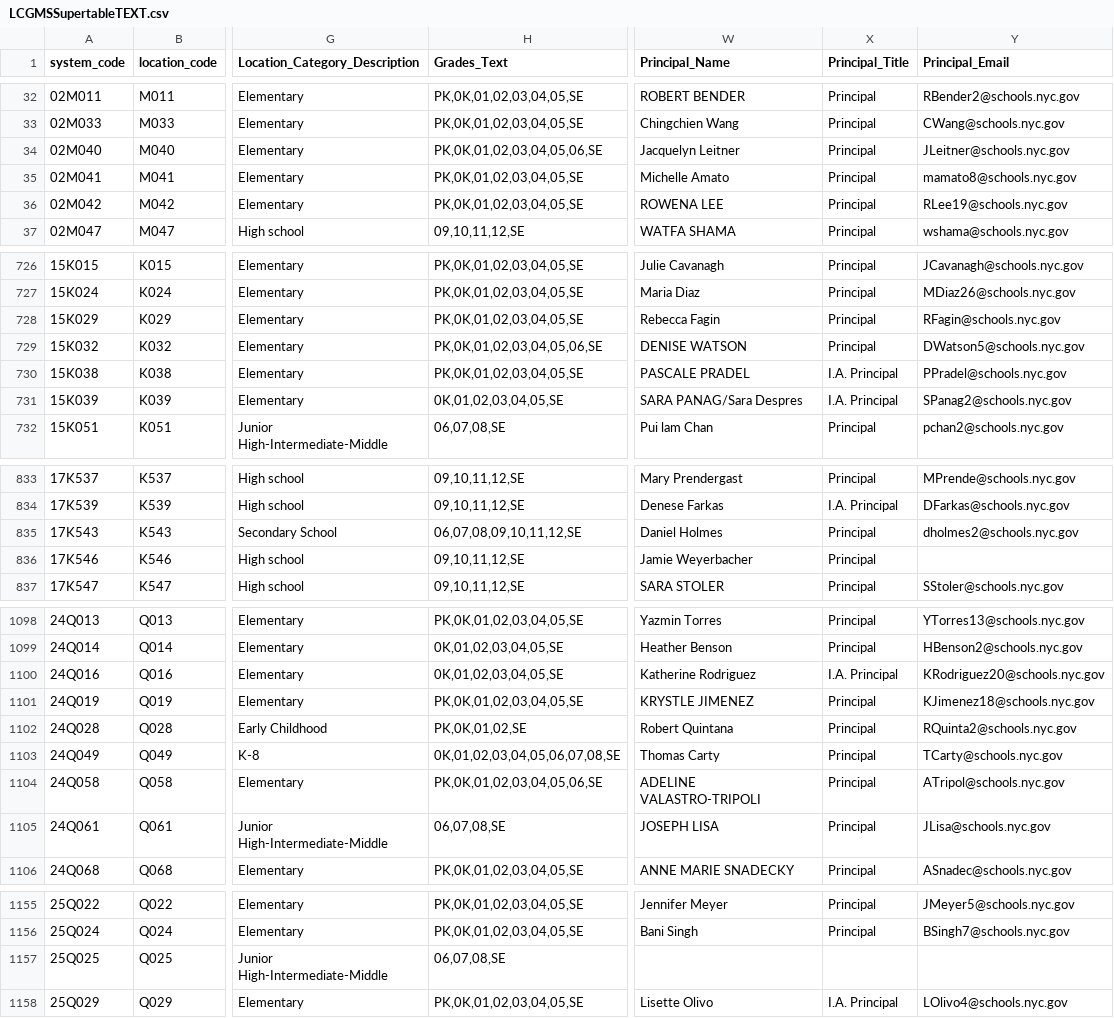
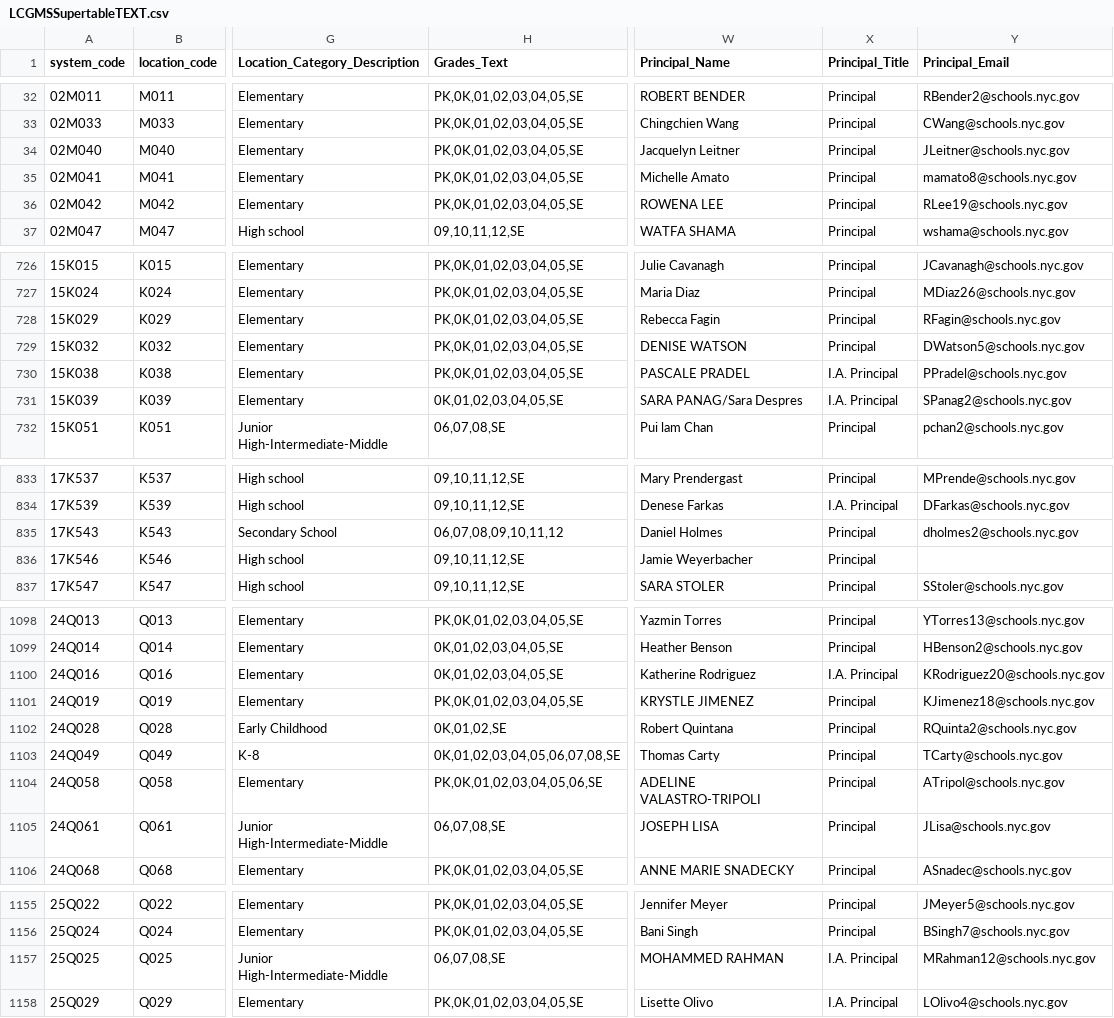
Before and after one commit to dsimoes-doe/LCGMS, a CSV file: LCGMSSupertableTEXT.csv, drawn as a sheet; only a part is shown, gaps mark what is left out; the diff covers the shown part only; the diff names each change by its address in the sheet, - before the commit and + after, or states it on an @@ line.

Commit message:
Update LCGMSSupertableTEXT.csv

```diff
--- a/LCGMSSupertableTEXT.csv
+++ b/LCGMSSupertableTEXT.csv
-H34 (Grades_Text): PK,0K,01,02,03,04,05,06,SE
+H34 (Grades_Text): PK,0K,01,02,03,04,05,SE
-H729 (Grades_Text): PK,0K,01,02,03,04,05,06,SE
+H729 (Grades_Text): PK,0K,01,02,03,04,05,SE
-H835 (Grades_Text): 06,07,08,09,10,11,12,SE
+H835 (Grades_Text): 06,07,08,09,10,11,12
-H1102 (Grades_Text): PK,0K,01,02,SE
+H1102 (Grades_Text): 0K,01,02,SE
-W1157 (Principal_Name): (empty)
+W1157 (Principal_Name): MOHAMMED RAHMAN
-X1157 (Principal_Title): (empty)
+X1157 (Principal_Title): I.A. Principal
-Y1157 (Principal_Email): (empty)
+Y1157 (Principal_Email): MRahman12@schools.nyc.gov
```
Also changed, not shown: 2 edited cells elsewhere in this file.
